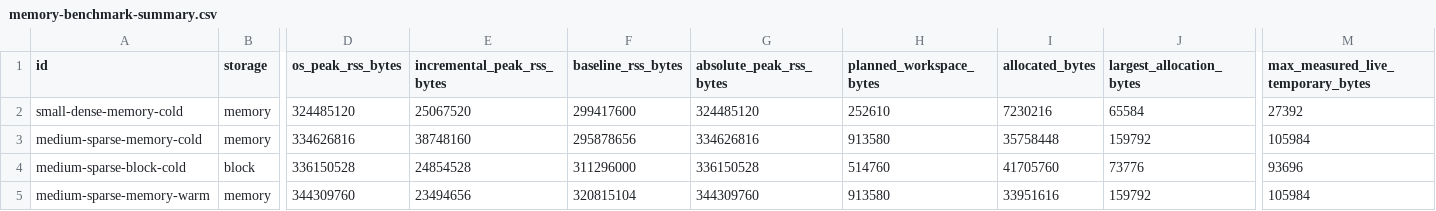
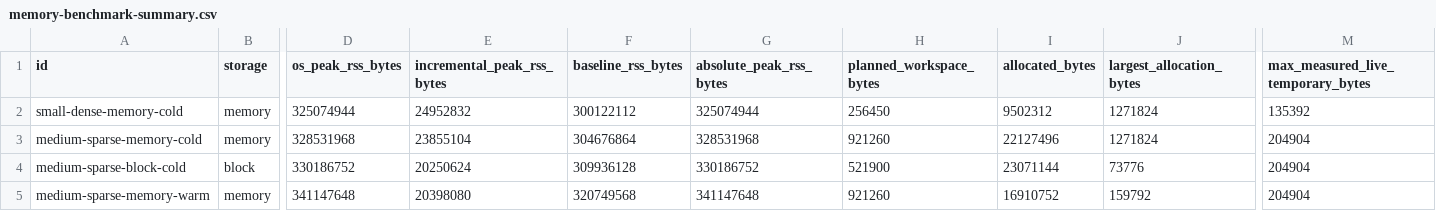
Before and after one commit to bbuchsbaum/crossform, a CSV file: inst/extdata/certification/memory-benchmark-summary.csv, drawn as a sheet; only a part is shown, gaps mark what is left out; the diff names each change by its address in the sheet, - before the commit and + after, or states it on an @@ line.

```diff
--- a/inst/extdata/certification/memory-benchmark-summary.csv
+++ b/inst/extdata/certification/memory-benchmark-summary.csv
-D2 (os_peak_rss_bytes): 324485120
+D2 (os_peak_rss_bytes): 325074944
-E2 (incremental_peak_rss_bytes): 25067520
+E2 (incremental_peak_rss_bytes): 24952832
-F2 (baseline_rss_bytes): 299417600
+F2 (baseline_rss_bytes): 300122112
-G2 (absolute_peak_rss_bytes): 324485120
+G2 (absolute_peak_rss_bytes): 325074944
-H2 (planned_workspace_bytes): 252610
+H2 (planned_workspace_bytes): 256450
-I2 (allocated_bytes): 7230216
+I2 (allocated_bytes): 9502312
-J2 (largest_allocation_bytes): 65584
+J2 (largest_allocation_bytes): 1271824
-M2: 27392
+M2: 135392
-D3 (os_peak_rss_bytes): 334626816
+D3 (os_peak_rss_bytes): 328531968
-E3 (incremental_peak_rss_bytes): 38748160
+E3 (incremental_peak_rss_bytes): 23855104
-F3 (baseline_rss_bytes): 295878656
+F3 (baseline_rss_bytes): 304676864
-G3 (absolute_peak_rss_bytes): 334626816
+G3 (absolute_peak_rss_bytes): 328531968
-H3 (planned_workspace_bytes): 913580
+H3 (planned_workspace_bytes): 921260
-I3 (allocated_bytes): 35758448
+I3 (allocated_bytes): 22127496
-J3 (largest_allocation_bytes): 159792
+J3 (largest_allocation_bytes): 1271824
-M3: 105984
+M3: 204904
-D4 (os_peak_rss_bytes): 336150528
+D4 (os_peak_rss_bytes): 330186752
-E4 (incremental_peak_rss_bytes): 24854528
+E4 (incremental_peak_rss_bytes): 20250624
-F4 (baseline_rss_bytes): 311296000
+F4 (baseline_rss_bytes): 309936128
-G4 (absolute_peak_rss_bytes): 336150528
+G4 (absolute_peak_rss_bytes): 330186752
-H4 (planned_workspace_bytes): 514760
+H4 (planned_workspace_bytes): 521900
-I4 (allocated_bytes): 41705760
+I4 (allocated_bytes): 23071144
-M4: 93696
+M4: 204904
-D5 (os_peak_rss_bytes): 344309760
+D5 (os_peak_rss_bytes): 341147648
-E5 (incremental_peak_rss_bytes): 23494656
+E5 (incremental_peak_rss_bytes): 20398080
-F5 (baseline_rss_bytes): 320815104
+F5 (baseline_rss_bytes): 320749568
-G5 (absolute_peak_rss_bytes): 344309760
+G5 (absolute_peak_rss_bytes): 341147648
-H5 (planned_workspace_bytes): 913580
+H5 (planned_workspace_bytes): 921260
-I5 (allocated_bytes): 33951616
+I5 (allocated_bytes): 16910752
-M5: 105984
+M5: 204904
```
Also changed, not shown: inst/extdata/certification/crossnobis-scale-gate-summary.csv, inst/extdata/certification/first-moment-vertical-slice-summary.csv, 20 other files.
